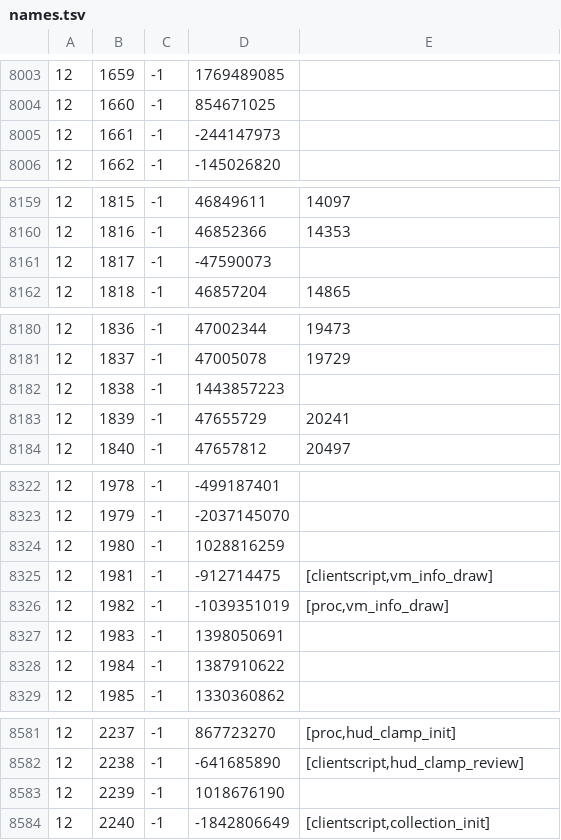
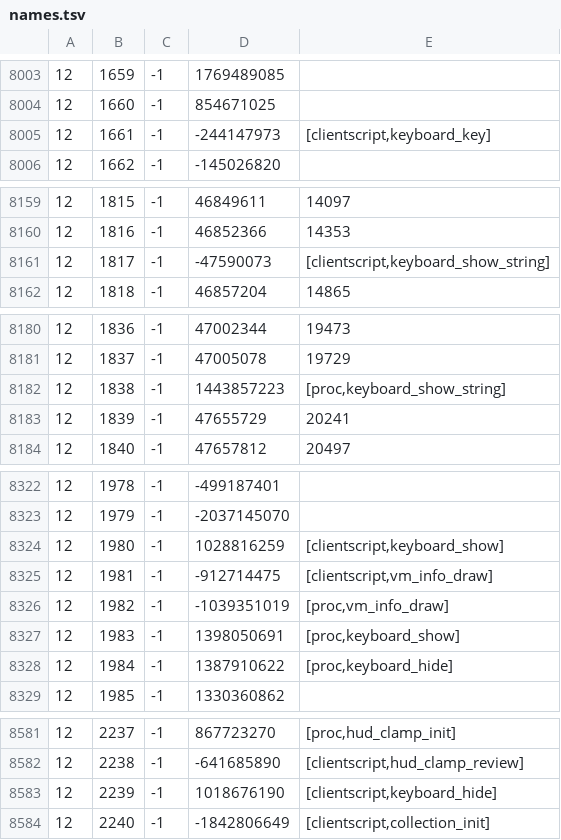
Before and after one commit to RuneStar/cache-names, a TSV file: names.tsv, drawn as a sheet; only a part is shown, gaps mark what is left out; the diff covers the shown part only.

```diff
--- a/names.tsv
+++ b/names.tsv
@@ -8004,3 +8004,3 @@
 12	1660	-1	854671025	
-12	1661	-1	-244147973	
+12	1661	-1	-244147973	[clientscript,keyboard_key]
 12	1662	-1	-145026820	
@@ -8160,3 +8160,3 @@
 12	1816	-1	46852366	14353
-12	1817	-1	-47590073	
+12	1817	-1	-47590073	[clientscript,keyboard_show_string]
 12	1818	-1	46857204	14865
@@ -8181,3 +8181,3 @@
 12	1837	-1	47005078	19729
-12	1838	-1	1443857223	
+12	1838	-1	1443857223	[proc,keyboard_show_string]
 12	1839	-1	47655729	20241
@@ -8323,7 +8323,7 @@
 12	1979	-1	-2037145070	
-12	1980	-1	1028816259	
+12	1980	-1	1028816259	[clientscript,keyboard_show]
 12	1981	-1	-912714475	[clientscript,vm_info_draw]
 12	1982	-1	-1039351019	[proc,vm_info_draw]
-12	1983	-1	1398050691	
-12	1984	-1	1387910622	
+12	1983	-1	1398050691	[proc,keyboard_show]
+12	1984	-1	1387910622	[proc,keyboard_hide]
 12	1985	-1	1330360862	
@@ -8582,3 +8582,3 @@
 12	2238	-1	-641685890	[clientscript,hud_clamp_review]
-12	2239	-1	1018676190	
+12	2239	-1	1018676190	[clientscript,keyboard_hide]
 12	2240	-1	-1842806649	[clientscript,collection_init]
```
Also changed, not shown: 2 edited cells elsewhere in this file, individual-names.tsv.
